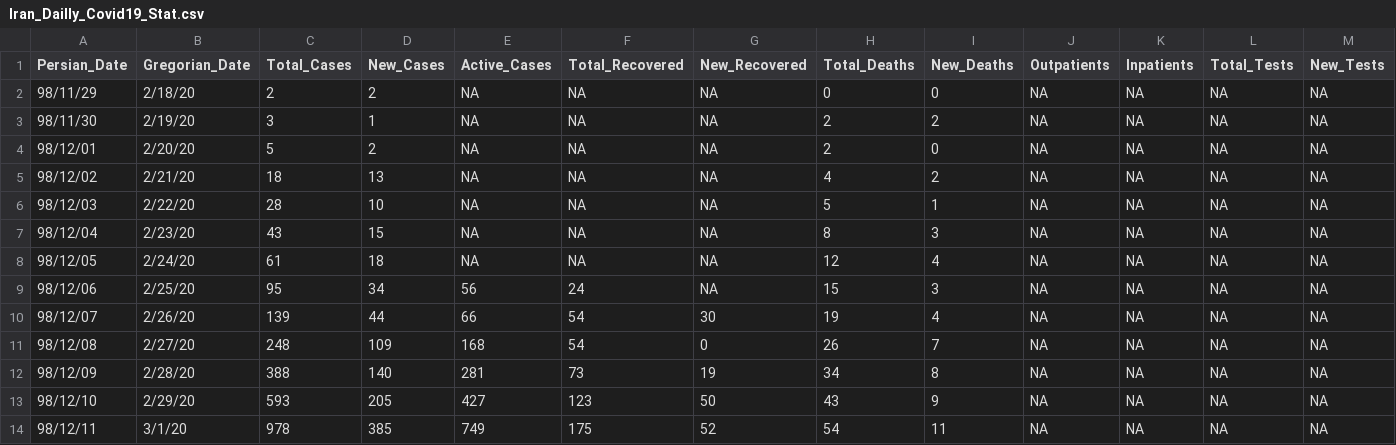
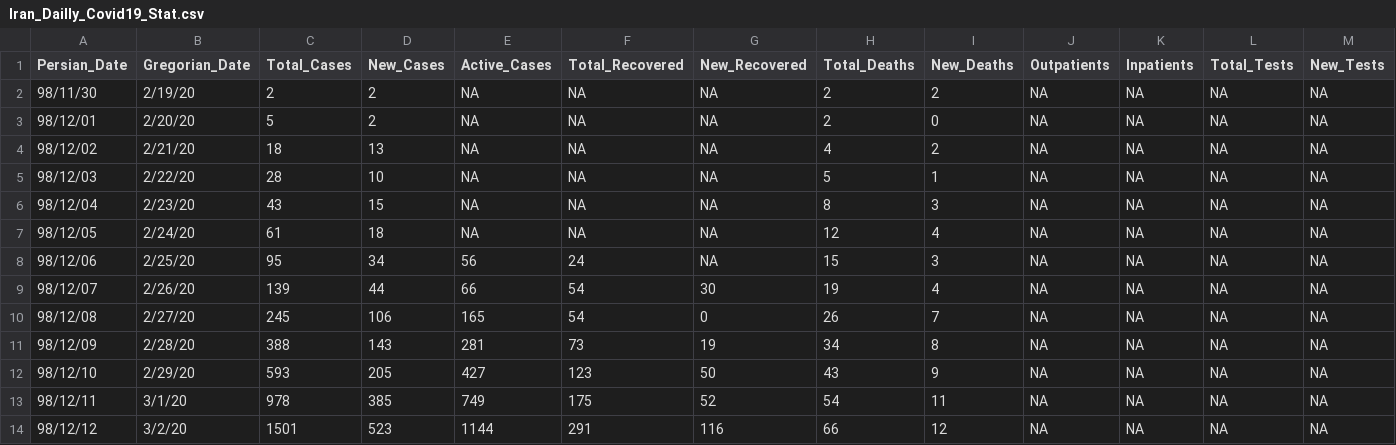
Before and after one commit to smajidi/Iran-COVID-19-Data, a CSV file: Iran_Dailly_Covid19_Stat.csv, drawn as a sheet; only a part is shown; the shorter side is filled out with more unchanged rows; removed rows and columns are numbered as before the commit, all else as after; rows hold the shown columns only; the diff names each change by its address in the sheet, - before the commit and + after, or states it on an @@ line.

Commit message:
Update Iran_Dailly_Covid19_Stat.csv

```diff
--- a/Iran_Dailly_Covid19_Stat.csv
+++ b/Iran_Dailly_Covid19_Stat.csv
-row 2: 98/11/29 | 2/18/20 | 2 | 2 | NA | NA | NA | 0 | 0 | NA | NA | NA | NA
-C2 (Total_Cases): 3
+C2 (Total_Cases): 2
-D2 (New_Cases): 1
+D2 (New_Cases): 2
-C10 (Total_Cases): 248
+C10 (Total_Cases): 245
-D10 (New_Cases): 109
+D10 (New_Cases): 106
-E10 (Active_Cases): 168
+E10 (Active_Cases): 165
-D11 (New_Cases): 140
+D11 (New_Cases): 143
```
